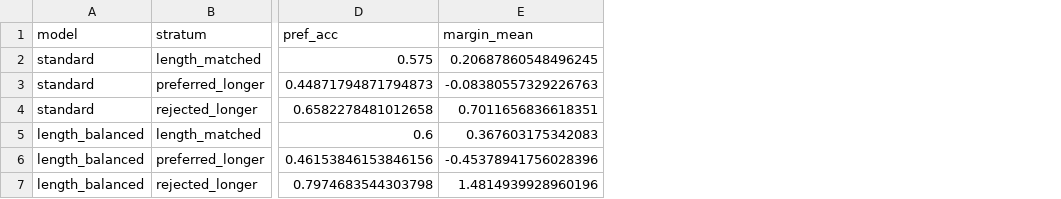
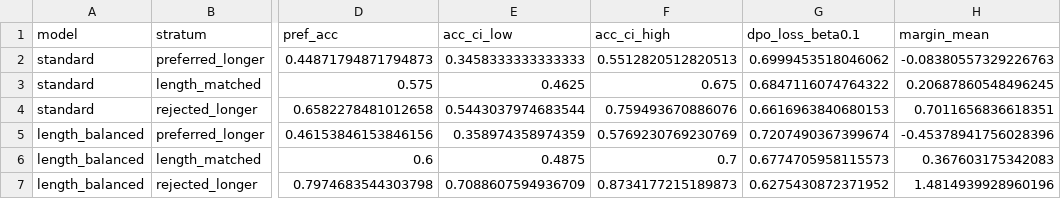
Before and after one commit to mardyweb/ATML-PA2-LLM-PostTraining, a CSV file: results/task1_dpo/table_length_strata.csv, drawn as a sheet; only a part is shown, gaps mark what is left out; addresses are those after the commit; the diff names each change by its address in the sheet, - before the commit and + after, or states it on an @@ line.

Commit message:
Task 1 fixes (results)

```diff
--- a/results/task1_dpo/table_length_strata.csv
+++ b/results/task1_dpo/table_length_strata.csv
+column E (acc_ci_low), rows 3-4: 0.4625 | 0.5443037974683544; rows 6-7: 0.4875 | 0.7088607594936709
+column F (acc_ci_high), rows 3-4: 0.675 | 0.759493670886076; rows 6-7: 0.7 | 0.8734177215189873
+column G (dpo_loss_beta0.1), rows 3-4: 0.6847116074764322 | 0.6616963840680153; rows 6-7: 0.6774705958115573 | 0.6275430872371952
@@ row 3 moved to row 2: standard @@
@@ row 6 moved to row 5: length_balanced @@
```
Also changed, not shown: results/task1_dpo/table_dpo_summary.csv, 37 other files.
